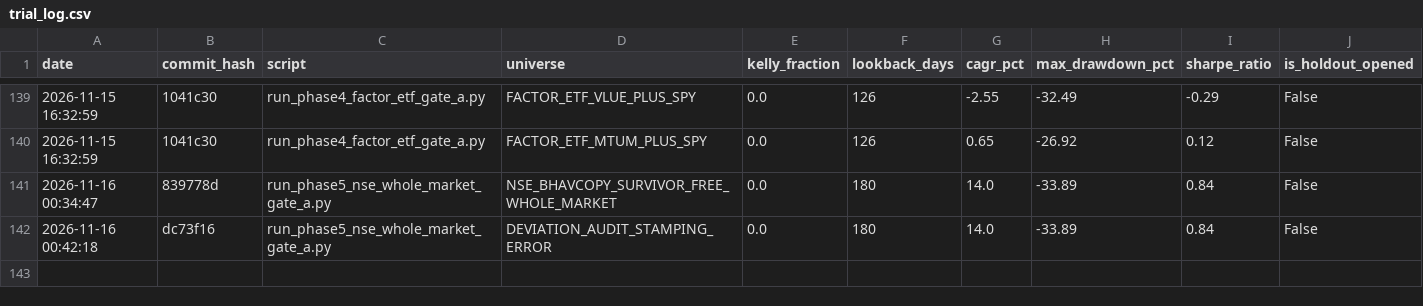
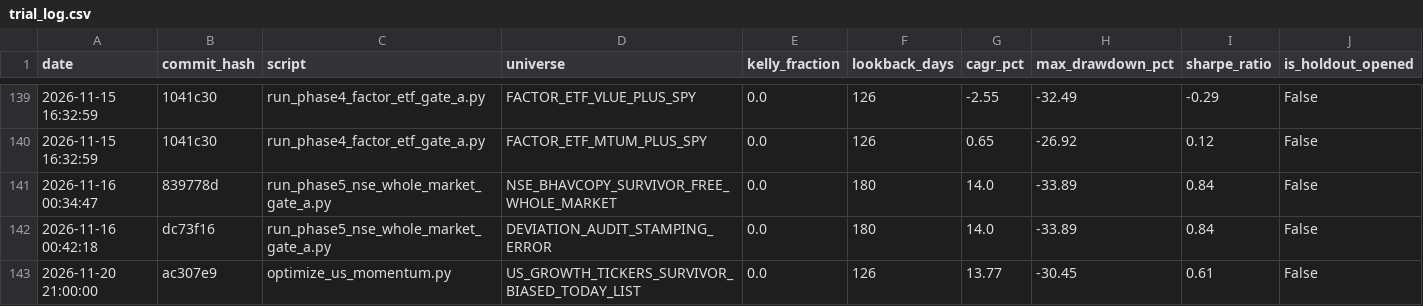
Before and after one commit to rain2002/trading_bot, a CSV file: trading_system/data/trial_log.csv, drawn as a sheet; only a part is shown, gaps mark what is left out; rows hold the shown columns only; the diff names each change by its address in the sheet, - before the commit and + after, or states it on an @@ line.

Commit message:
fix(us-shadow): address auditor review - relabel in-sample search, log N=33 trials, add timing guard
- Strip claims of validation/audit; relabel spec table to in-sample survivor search
- Log trial family N=33 in trading_system/data/trial_log.csv
- Add timing guard enforcing strict market open (09:25-11:30 EST) and close windows
- Support --force override in runner and workflow_dispatch

```diff
--- a/trading_system/data/trial_log.csv
+++ b/trading_system/data/trial_log.csv
+row 143: 2026-11-20 21:00:00 | ac307e9 | optimize_us_momentum.py | US_GROWTH_TICKERS_SURVIVOR_BIASED_TODAY_LIST | 0.0 | 126 | 13.77 | -30.45 | 0.61 | False
```
Also changed, not shown: 4 other files.
